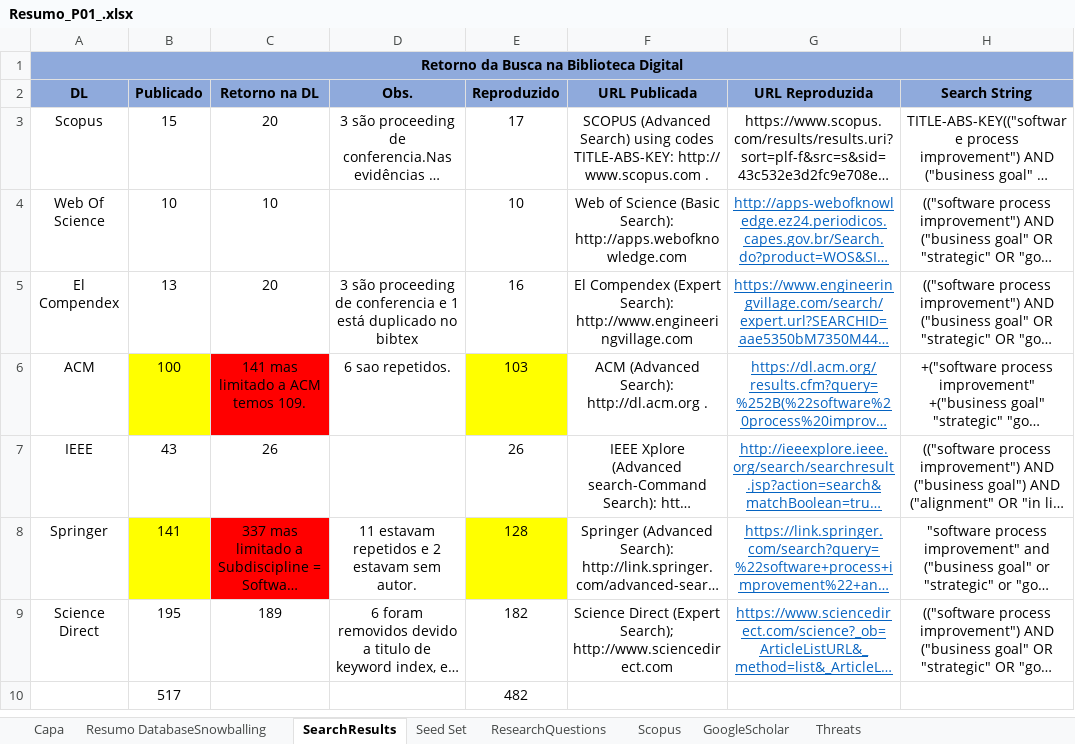
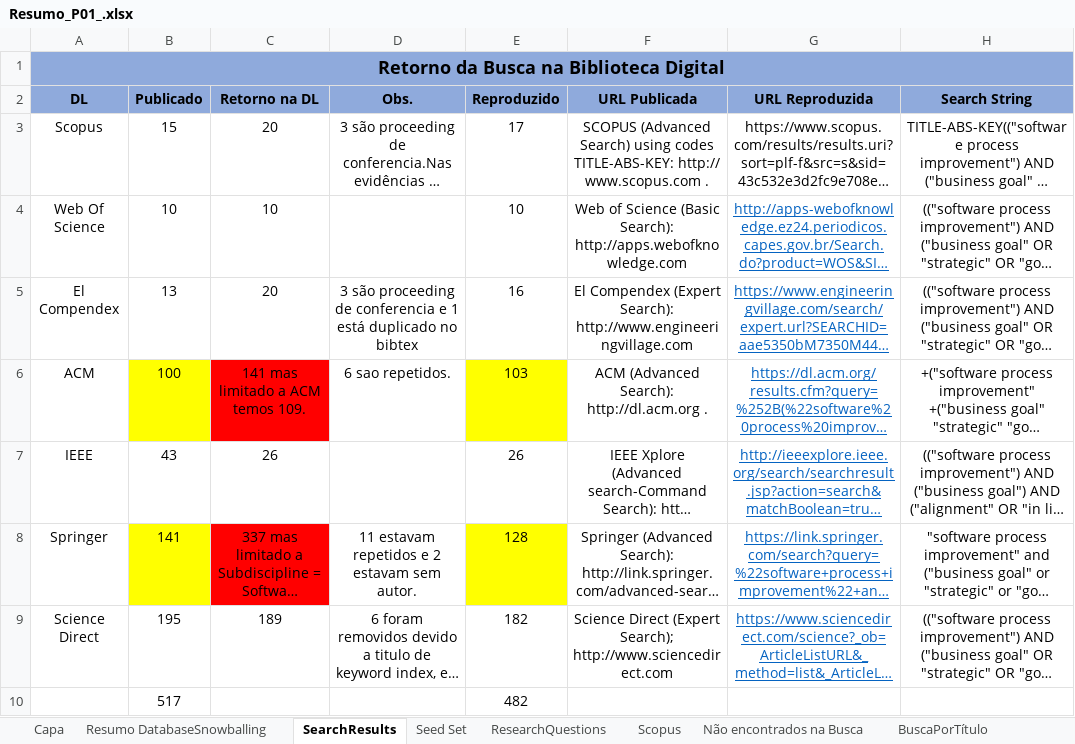
Before and after one commit to gems-uff/hybrid-strategies, an Excel workbook: Experiment01_Resumo/Resumo_P01_.xlsx, sheet SearchResults, drawn as a sheet; long unchanged cells end in …; values as stored, in another font and other column widths than the file's, no borders; the diff names each change by its address in the sheet, - before the commit and + after, or states it on an @@ line.

```diff
--- a/Experiment01_Resumo/Resumo_P01_.xlsx (sheet SearchResults)
+++ b/Experiment01_Resumo/Resumo_P01_.xlsx (sheet SearchResults)
+sheet tab: Não encontrados na Busca
+sheet tab: BuscaPorTítulo
@@ A1 text size: larger @@
```
Also changed, not shown: sheet Scopus, sheet ResearchQuestions, sheet Seed Set, sheet Threats, formulas that keep their value, charts or pictures, 23 other files.
